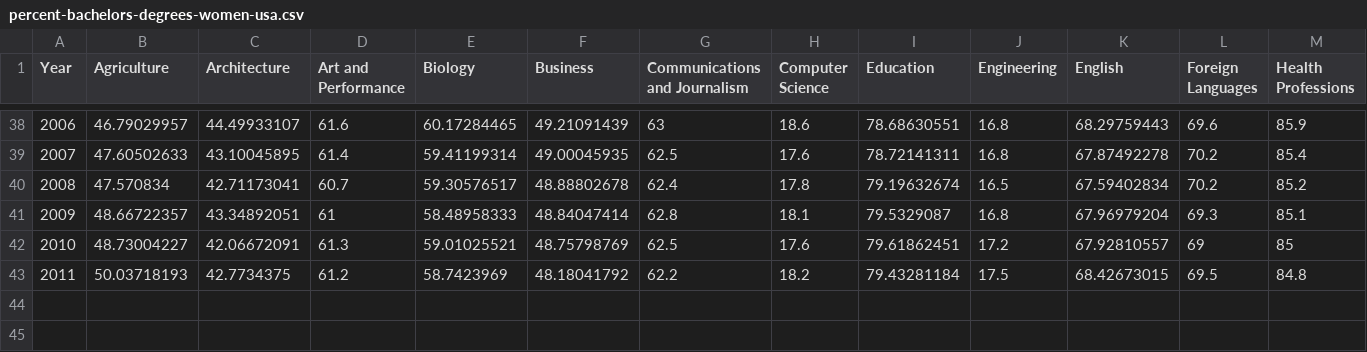
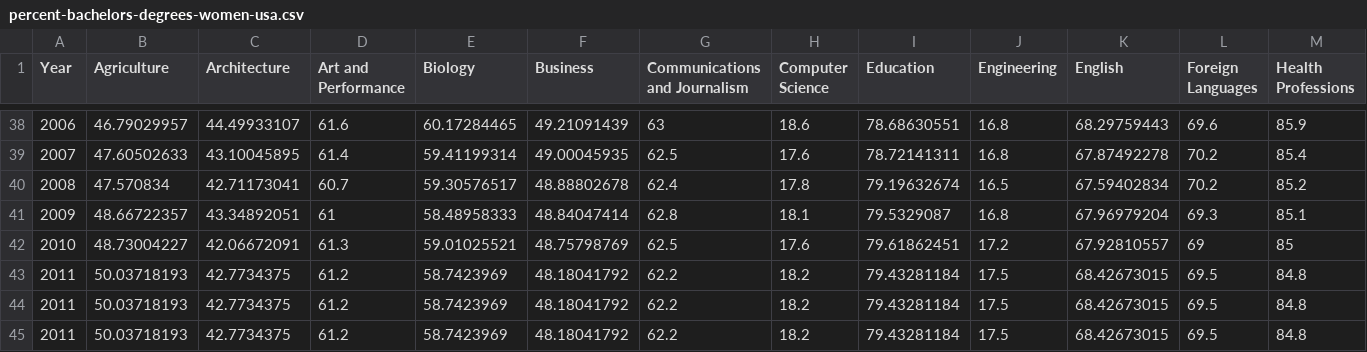
Before and after one commit to alexenriquent/dataquest, a CSV file: percent-bachelors-degrees-women-usa.csv, drawn as a sheet; only a part is shown, gaps mark what is left out; rows hold the shown columns only; the diff names each change by its address in the sheet, - before the commit and + after, or states it on an @@ line.

Commit message:
Populated data

```diff
--- a/percent-bachelors-degrees-women-usa.csv
+++ b/percent-bachelors-degrees-women-usa.csv
+row 44: 2011 | 50.03718193 | 42.7734375 | 61.2 | 58.7423969 | 48.18041792 | 62.2 | 18.2 | 79.43281184 | 17.5 | 68.42673015 | 69.5 | 84.8
+row 45: 2011 | 50.03718193 | 42.7734375 | 61.2 | 58.7423969 | 48.18041792 | 62.2 | 18.2 | 79.43281184 | 17.5 | 68.42673015 | 69.5 | 84.8
```
